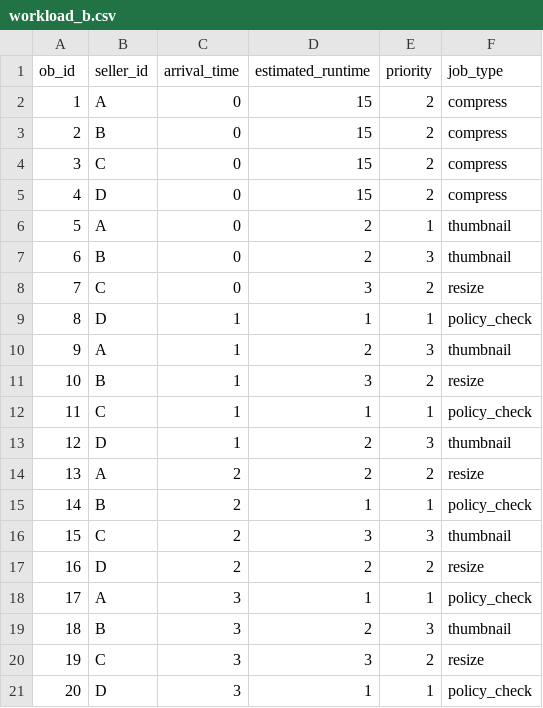
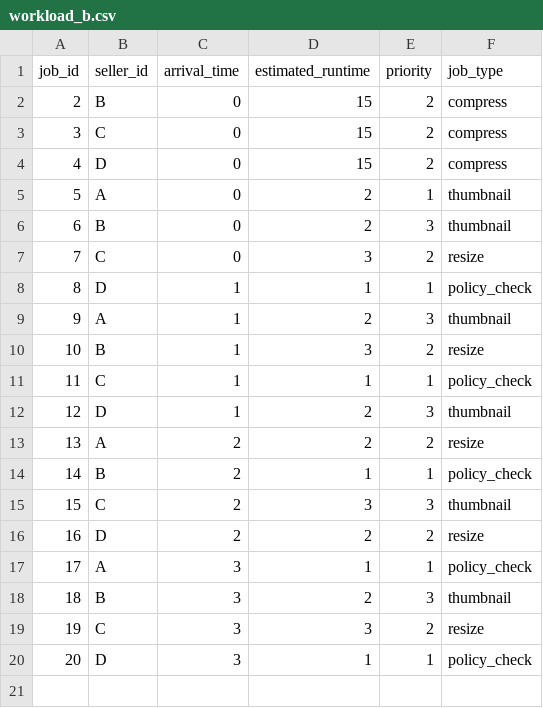
Before and after one commit to 5vibecoderhcmut/week_4_lab_OS, a CSV file: workloads/workload_b.csv, drawn as a sheet; the diff names each change by its address in the sheet, - before the commit and + after, or states it on an @@ line.

```diff
--- a/workloads/workload_b.csv
+++ b/workloads/workload_b.csv
@@ column A (job_id) renumbered in row 1 @@
-row 2: 1 | A | 0 | 15 | 2 | compress
```
Also changed, not shown: results/dataset_stats.csv, workloads/workload_a.csv, 26 other files.
